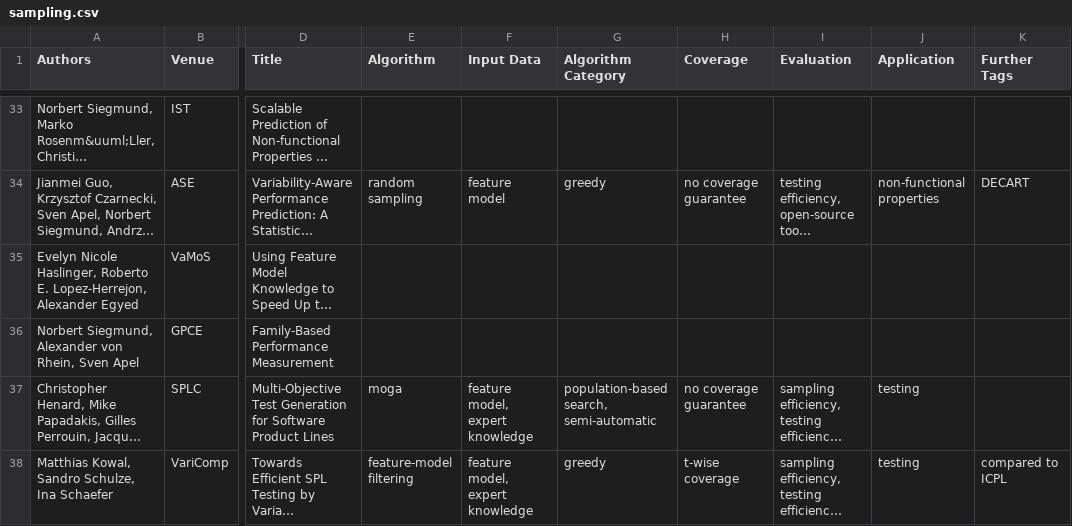
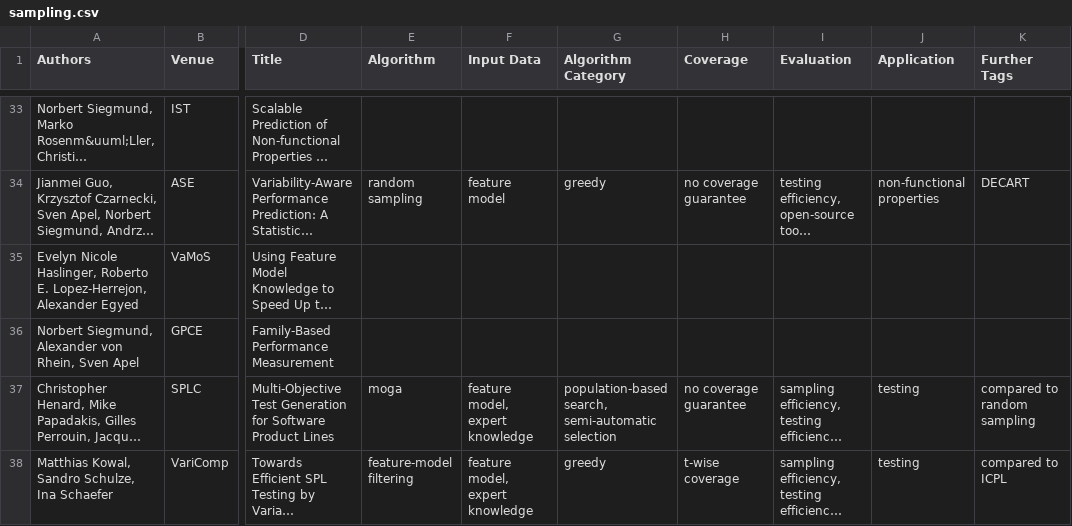
Before and after one commit to SoftVarE-Group/BibTags, a CSV file: classification/sampling.csv, drawn as a sheet; only a part is shown, gaps mark what is left out; long unchanged cells end in …; the diff covers the shown part only; the diff names each change by its address in the sheet, - before the commit and + after, or states it on an @@ line.

Commit message:
Updated sampling classification

```diff
--- a/classification/sampling.csv
+++ b/classification/sampling.csv
-G37 (Algorithm Category): population-based search, semi-automatic
+G37 (Algorithm Category): population-based search, semi-automatic selection
-K37 (Further Tags): (empty)
+K37 (Further Tags): compared to random sampling
```
Also changed, not shown: 1 added row and 9 edited cells elsewhere in this file, classification/classification.csv, 2 other files.
